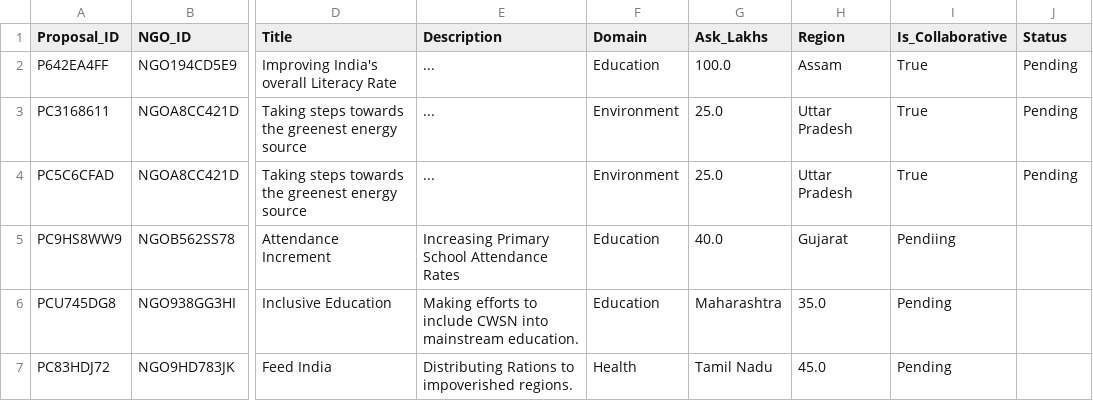
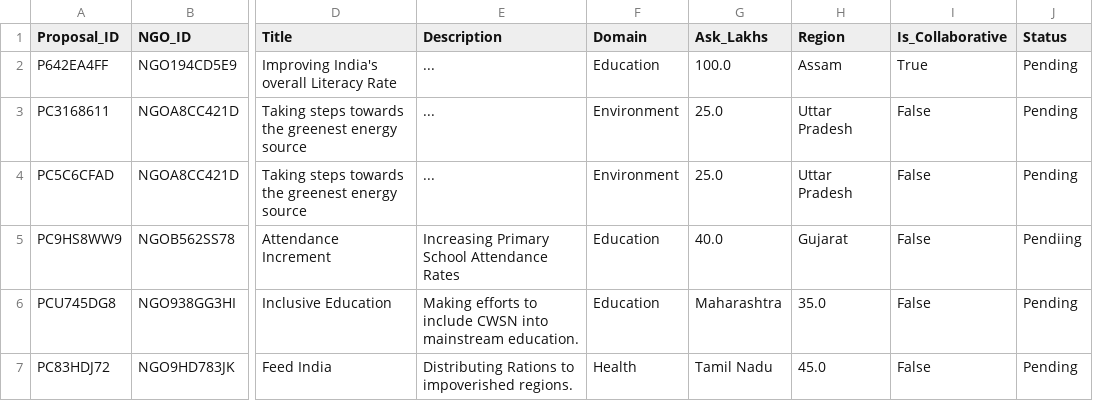
Before and after one commit to Bhavesh07-jain/Novice_Squad_MIC, a CSV file: data/proposals.csv, drawn as a sheet; only a part is shown, gaps mark what is left out; the diff names each change by its address in the sheet, - before the commit and + after, or states it on an @@ line.

Commit message:
Revise proposals data and update collaboration statuses
Updated the proposals data with new entries and modified the Is_Collaborative and Status fields for some proposals.

```diff
--- a/data/proposals.csv
+++ b/data/proposals.csv
-I3:I4 (Is_Collaborative): True
+I3:I4 (Is_Collaborative): False
-I5 (Is_Collaborative): Pendiing
+I5 (Is_Collaborative): False
-J5 (Status): (empty)
+J5 (Status): Pendiing
-I6:I7 (Is_Collaborative): Pending
+I6:I7 (Is_Collaborative): False
-J6:J7 (Status): (empty)
+J6:J7 (Status): Pending
```
